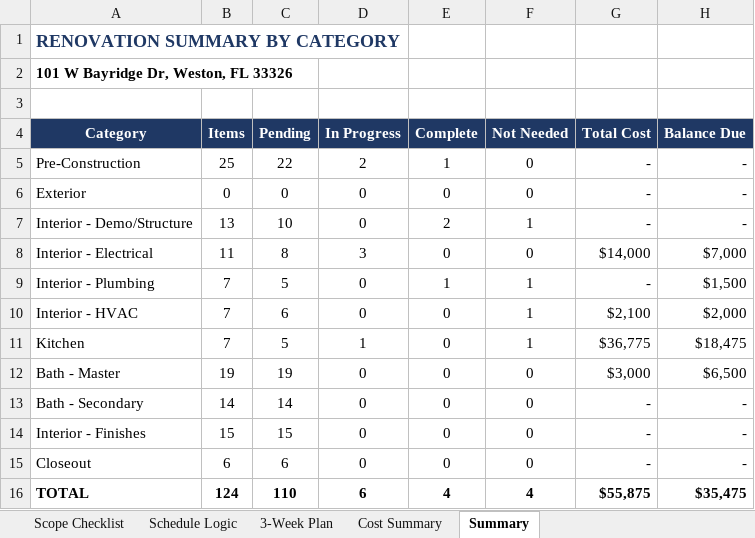
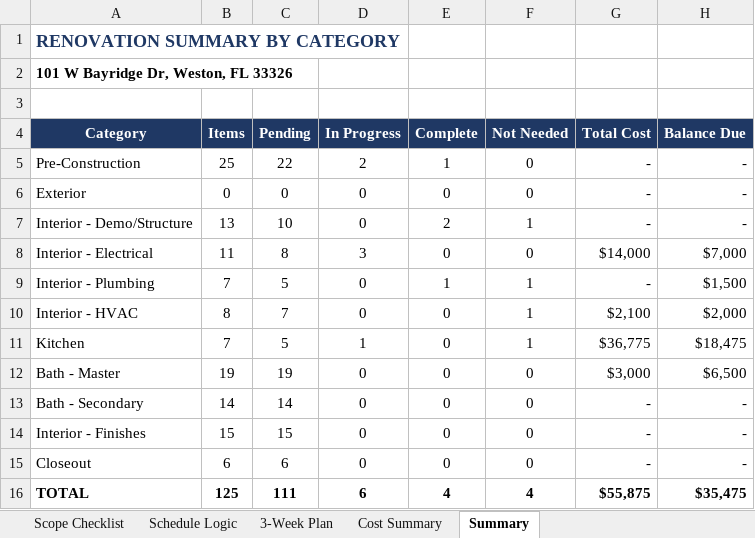
Before and after one commit to rcacunnag-ctrl/General, an Excel workbook: Property_Scope_Plan_Jupiter_v2.xlsx, sheet Summary, drawn as a sheet; values as stored, in another font and other column widths than the file's, no borders; the diff names each change by its address in the sheet, - before the commit and + after, or states it on an @@ line.

```diff
--- a/Property_Scope_Plan_Jupiter_v2.xlsx (sheet Summary)
+++ b/Property_Scope_Plan_Jupiter_v2.xlsx (sheet Summary)
-B10 (Items): 7
+B10 (Items): 8
-C10 (Pending): 6
+C10 (Pending): 7
-B16 (Items): 124
+B16 (Items): 125
-C16 (Pending): 110
+C16 (Pending): 111
```
Also changed, not shown: sheet Schedule Logic, sheet Scope Checklist, formulas that keep their value, hidden cells.
